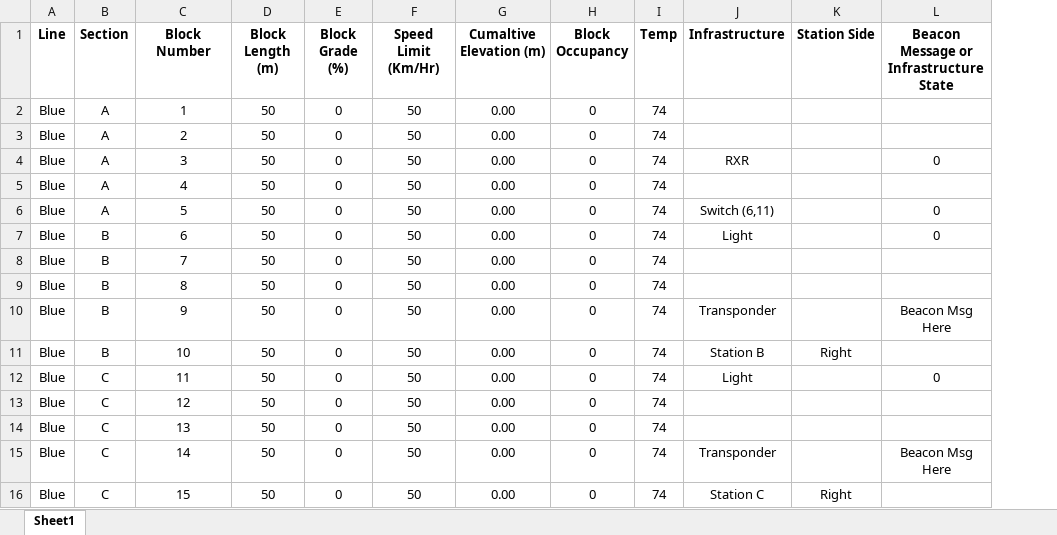
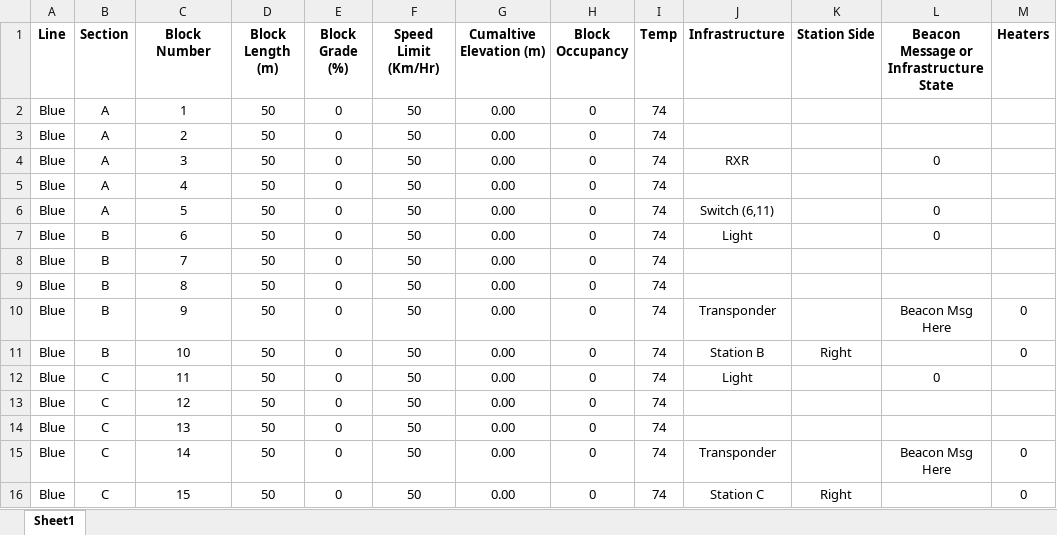
Before and after one commit to LucasZ99/ECE1140SystemsEngineeringProject, an Excel workbook: Track_Model/Blue Line.xlsx, sheet Sheet1, drawn as a sheet; values as stored, in another font and other column widths than the file's, no borders; charts and pictures not drawn; the diff names each change by its address in the sheet, - before the commit and + after, or states it on an @@ line.

```diff
--- a/Track_Model/Blue Line.xlsx (sheet Sheet1)
+++ b/Track_Model/Blue Line.xlsx (sheet Sheet1)
+column M (Heaters), rows 10-16: 0 | 0 |  |  |  | 0 | 0
```
Also changed, not shown: 5 other files.
